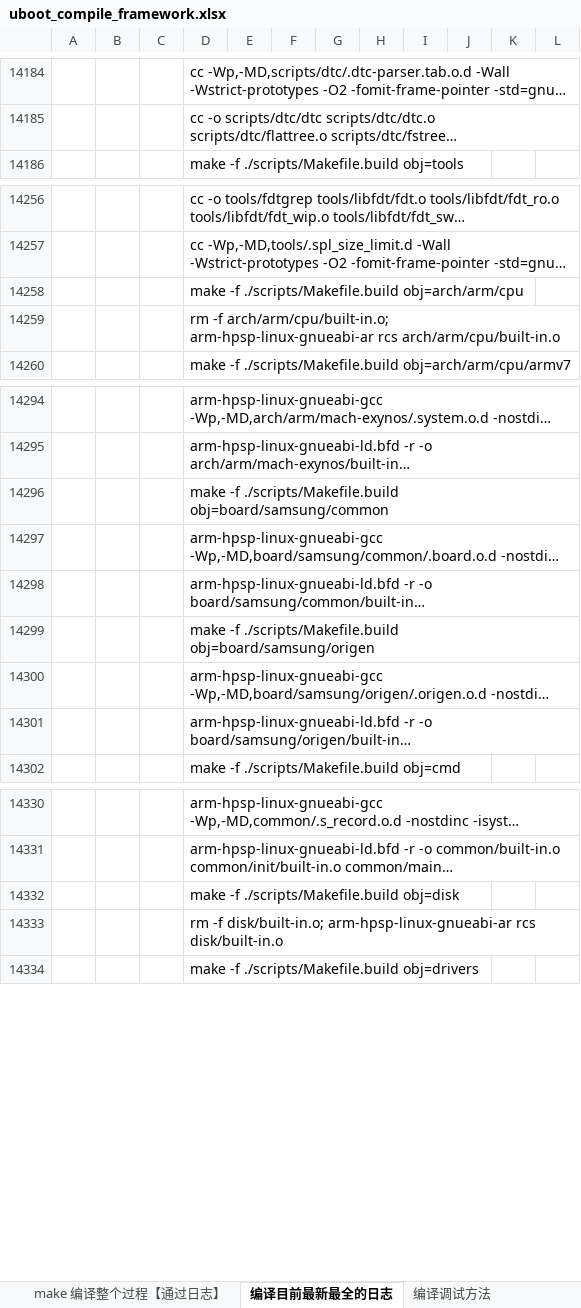
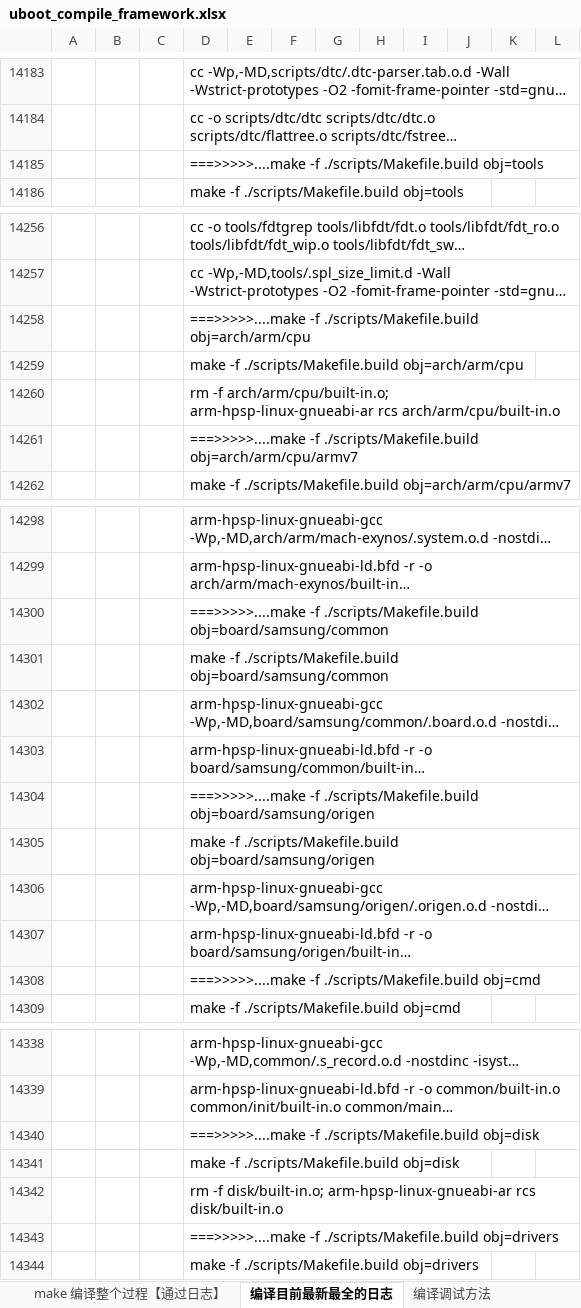
Before and after one commit to hpsprger/wps_files_rocklee, an Excel workbook: uboot_compile_framework.xlsx, sheet 编译目前最新最全的日志, drawn as a sheet; only a part is shown, gaps mark what is left out; long unchanged cells end in …; values as stored, in another font and other column widths than the file's, no borders; the diff covers the shown part only; the diff names each change by its address in the sheet, - before the commit and + after, or states it on an @@ line.

```diff
--- a/uboot_compile_framework.xlsx (sheet 编译目前最新最全的日志)
+++ b/uboot_compile_framework.xlsx (sheet 编译目前最新最全的日志)
+row 14185:  |  |  | ===>>>>>....make -f ./scripts/Makefile.build obj=tools
+row 14258:  |  |  | ===>>>>>....make -f ./scripts/Makefile.build obj=arch/arm/cpu
+row 14261:  |  |  | ===>>>>>....make -f ./scripts/Makefile.build obj=arch/arm/cpu/armv7
+row 14300:  |  |  | ===>>>>>....make -f ./scripts/Makefile.build obj=board/samsung/common
+row 14304:  |  |  | ===>>>>>....make -f ./scripts/Makefile.build obj=board/samsung/origen
+row 14308:  |  |  | ===>>>>>....make -f ./scripts/Makefile.build obj=cmd
+row 14340:  |  |  | ===>>>>>....make -f ./scripts/Makefile.build obj=disk
+row 14343:  |  |  | ===>>>>>....make -f ./scripts/Makefile.build obj=drivers
```
Also changed, not shown: 32 added rows and 1 removed row elsewhere in this sheet, sheet uboot顶层Makefile流程分析, other sheet tabs, charts or pictures.
